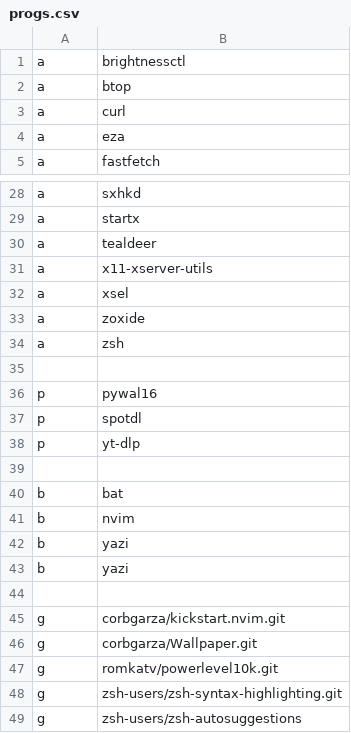
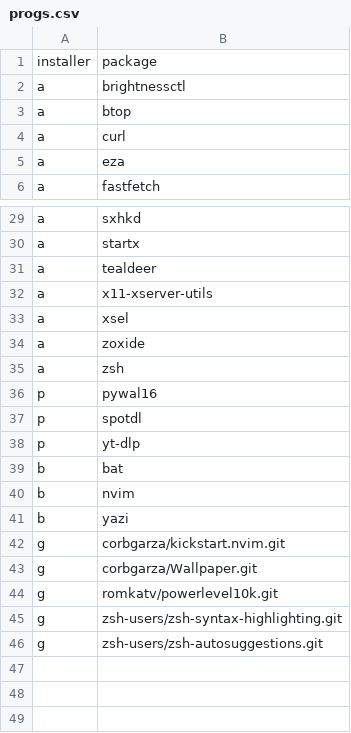
Before and after one commit to corbgarza/dotfiles, a CSV file: scripts/scripts/progs.csv (was myscripts/scripts/progs.csv), drawn as a sheet; only a part is shown, gaps mark what is left out.

```diff
--- a/myscripts/scripts/progs.csv
+++ b/scripts/scripts/progs.csv
@@ -1 +1,2 @@
+installer,package
 a,brightnessctl
@@ -34,3 +35,2 @@ a,zoxide
 a,zsh
-
 p,pywal16
@@ -38,3 +38,2 @@ p,spotdl
 p,yt-dlp
-
 b,bat
@@ -42,4 +41,2 @@ b,nvim
 b,yazi
-b,yazi
-
 g,corbgarza/kickstart.nvim.git
@@ -48,2 +45,2 @@ g,romkatv/powerlevel10k.git
 g,zsh-users/zsh-syntax-highlighting.git
-g,zsh-users/zsh-autosuggestions
+g,zsh-users/zsh-autosuggestions.git
```
Also changed, not shown: 6 other files.
